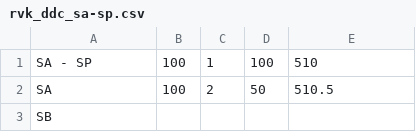
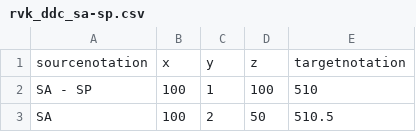
Before and after one commit to gbv/cocoda-mappings, a CSV file: csv/rvk_ddc_sa-sp.csv, drawn as a sheet; only a part is shown; the shorter side is filled out with more unchanged rows.

```diff
--- a/csv/rvk_ddc_sa-sp.csv
+++ b/csv/rvk_ddc_sa-sp.csv
@@ -1 +1,2 @@
+sourcenotation;x;y;z;targetnotation
 SA - SP;100;1;100;510
```
Also changed, not shown: csv/rvk_ddc_te-tz.csv, csv/rvk_ddc_u.csv.
